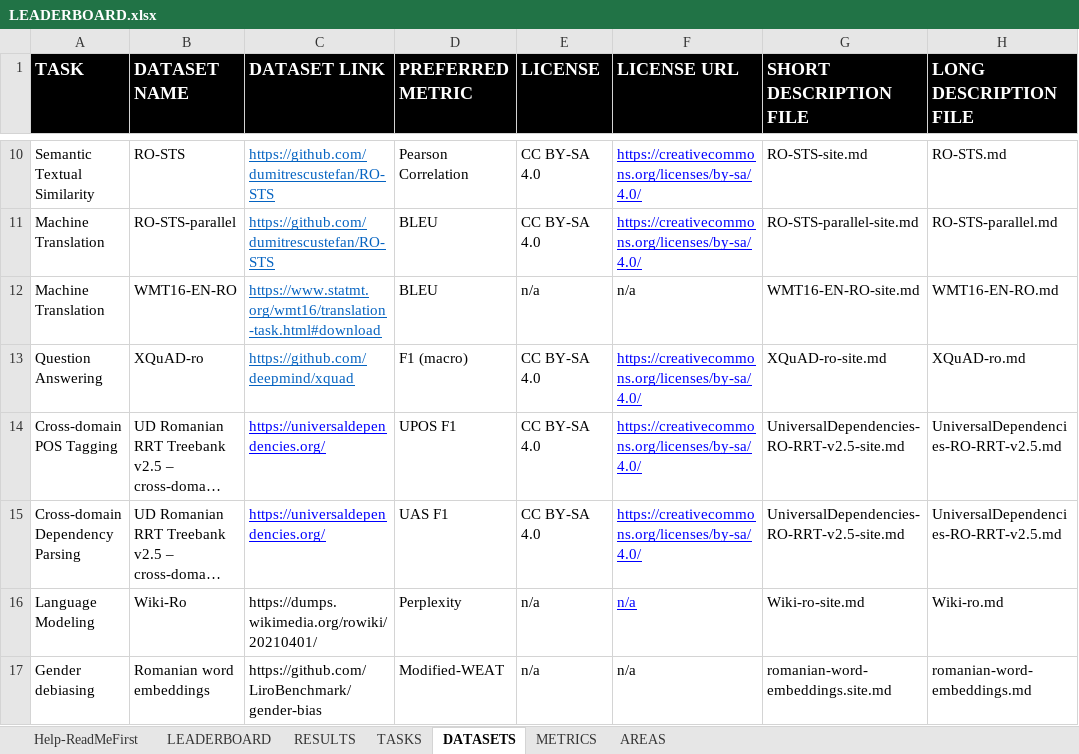
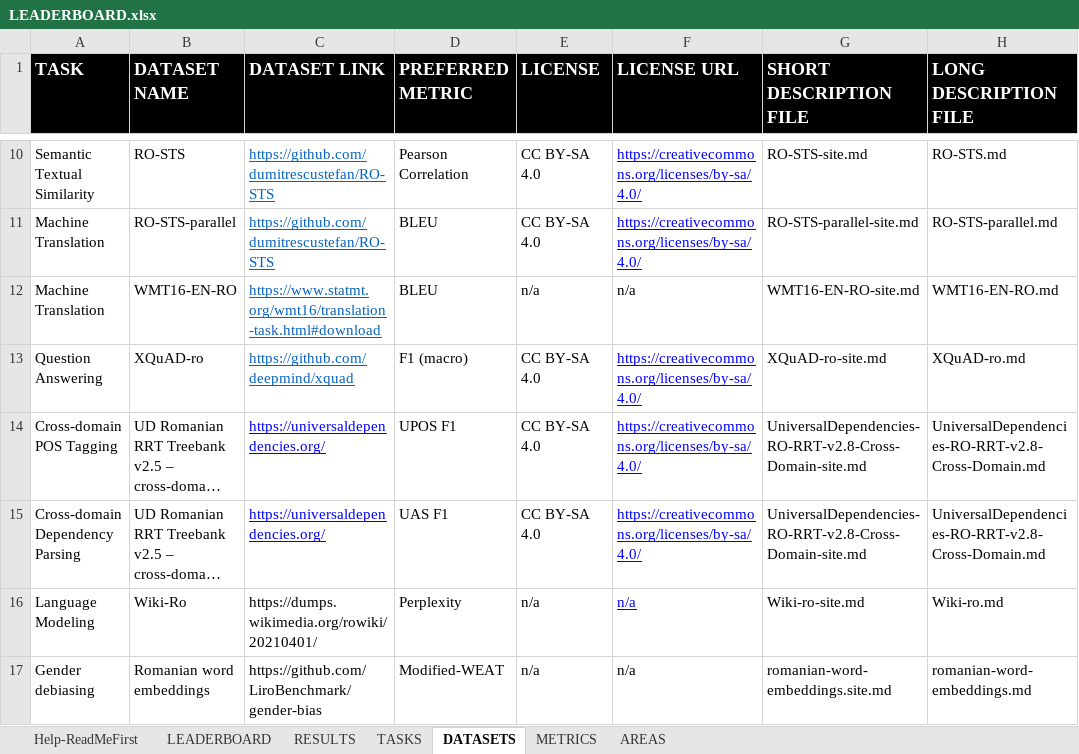
Before and after one commit to LiroBenchmark/LiroBenchmark.github.io, an Excel workbook: src/data/LEADERBOARD.xlsx, sheet DATASETS, drawn as a sheet; only a part is shown, gaps mark what is left out; long unchanged cells end in …; values as stored, in another font and other column widths than the file's, no borders; the diff names each change by its address in the sheet, - before the commit and + after, or states it on an @@ line.

Commit message:
Link Cross-Domain tasks with their descriptions

```diff
--- a/src/data/LEADERBOARD.xlsx (sheet DATASETS)
+++ b/src/data/LEADERBOARD.xlsx (sheet DATASETS)
-G14:G15 (SHORT DESCRIPTION FILE): UniversalDependencies-RO-RRT-v2.5-site.md
+G14:G15 (SHORT DESCRIPTION FILE): UniversalDependencies-RO-RRT-v2.8-Cross-Domain-site.md
-H14:H15 (LONG DESCRIPTION FILE): UniversalDependencies-RO-RRT-v2.5.md
+H14:H15 (LONG DESCRIPTION FILE): UniversalDependencies-RO-RRT-v2.8-Cross-Domain.md
```
